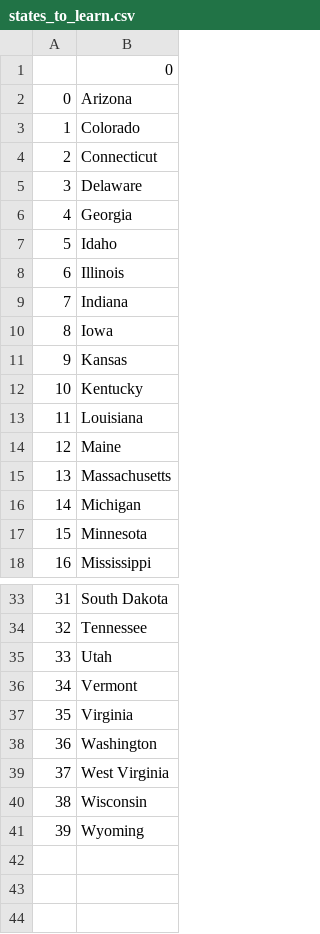
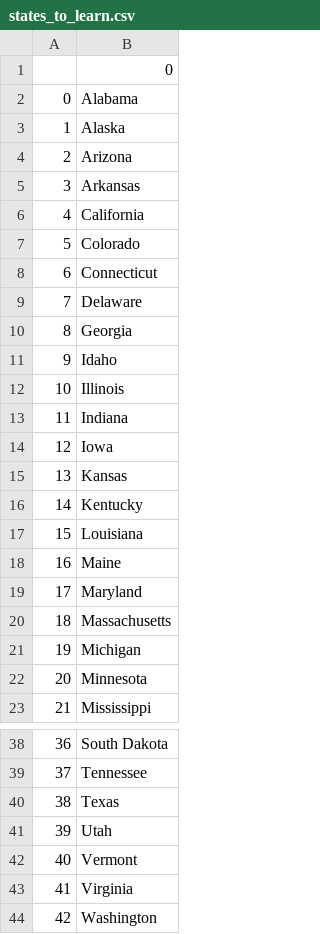
Before and after one commit to JamieMarchant/states_guessing_game, a CSV file: states_to_learn.csv, drawn as a sheet; only a part is shown, gaps mark what is left out; the shorter side is filled out with more unchanged rows; addresses are those after the commit; the diff names each change by its address in the sheet, - before the commit and + after, or states it on an @@ line.

Commit message:
achanged for loop on line 23 to list comp

```diff
--- a/states_to_learn.csv
+++ b/states_to_learn.csv
+row 2: 0 | Alabama
+row 3: 1 | Alaska
@@ column A renumbered from row 4 down @@
+row 5: 3 | Arkansas
+row 6: 4 | California
+row 19: 17 | Maryland
+row 40: 38 | Texas
```
Also changed, not shown: 1 other file.
